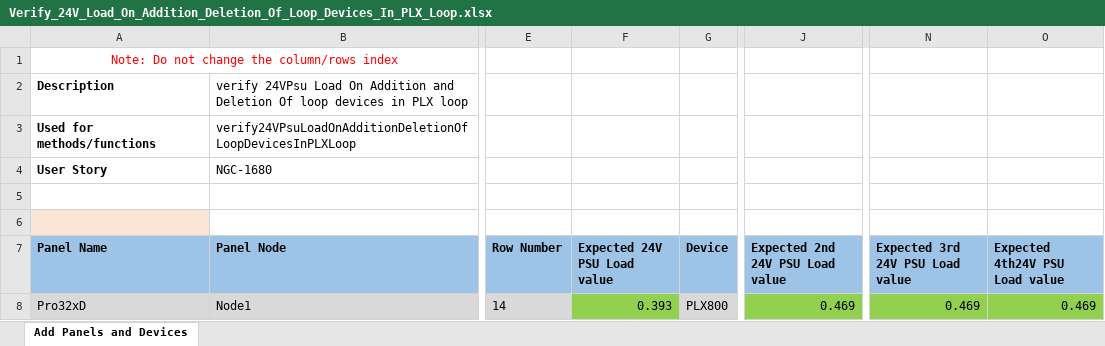
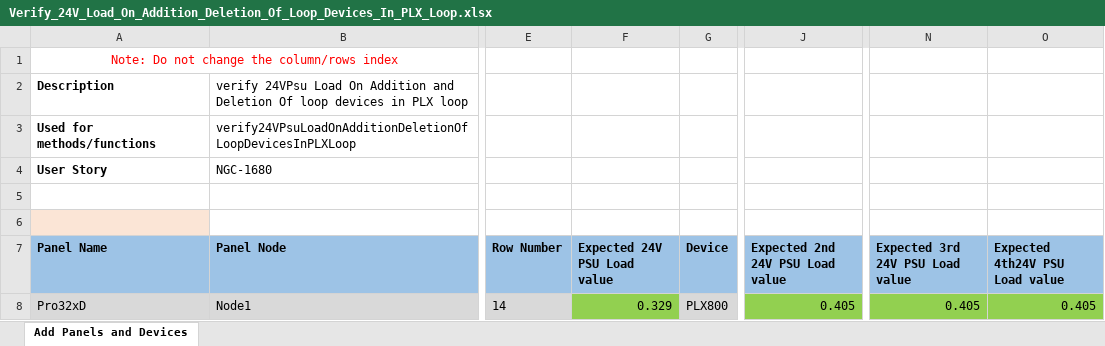
Before and after one commit to rohanpaw/DesktopInt, an Excel workbook: Test Data/Verify_24V_Load_On_Addition_Deletion_Of_Loop_Devices_In_PLX_Loop.xlsx, sheet Add Panels and Devices, drawn as a sheet; only a part is shown, gaps mark what is left out; values as stored, in another font and other column widths than the file's, no borders; the diff names each change by its address in the sheet, - before the commit and + after, or states it on an @@ line.

Commit message:
Updated 24V test data

```diff
--- a/Test Data/Verify_24V_Load_On_Addition_Deletion_Of_Loop_Devices_In_PLX_Loop.xlsx (sheet Add Panels and Devices)
+++ b/Test Data/Verify_24V_Load_On_Addition_Deletion_Of_Loop_Devices_In_PLX_Loop.xlsx (sheet Add Panels and Devices)
-F8 (Expected 24V PSU Load value): 0.393
+F8 (Expected 24V PSU Load value): 0.329
-J8 (Expected 2nd 24V PSU Load value): 0.469
+J8 (Expected 2nd 24V PSU Load value): 0.405
-N8 (Expected 3rd 24V PSU Load value): 0.469
+N8 (Expected 3rd 24V PSU Load value): 0.405
-O8 (Expected 4th24V PSU Load value): 0.469
+O8 (Expected 4th24V PSU Load value): 0.405
```
Also changed, not shown: Test Data/Verify_24V_Load_On_Addition_Deletion_Of_Accessories.xlsx, Test Data/Verify_24V_Load_On_Addition_Deletion_Of_Loop_Devices_In_XLM_Loop.xlsx, 6 other files.
